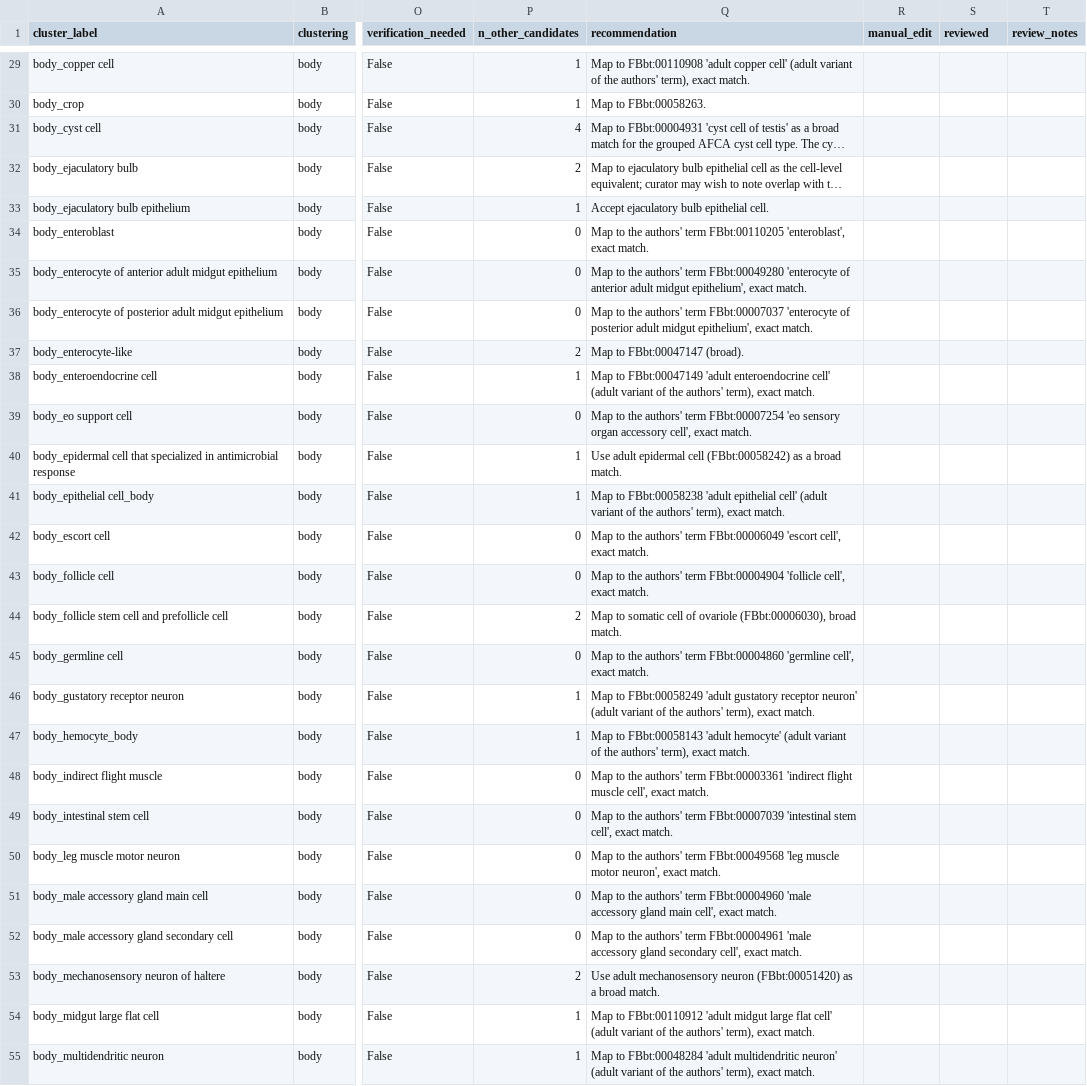
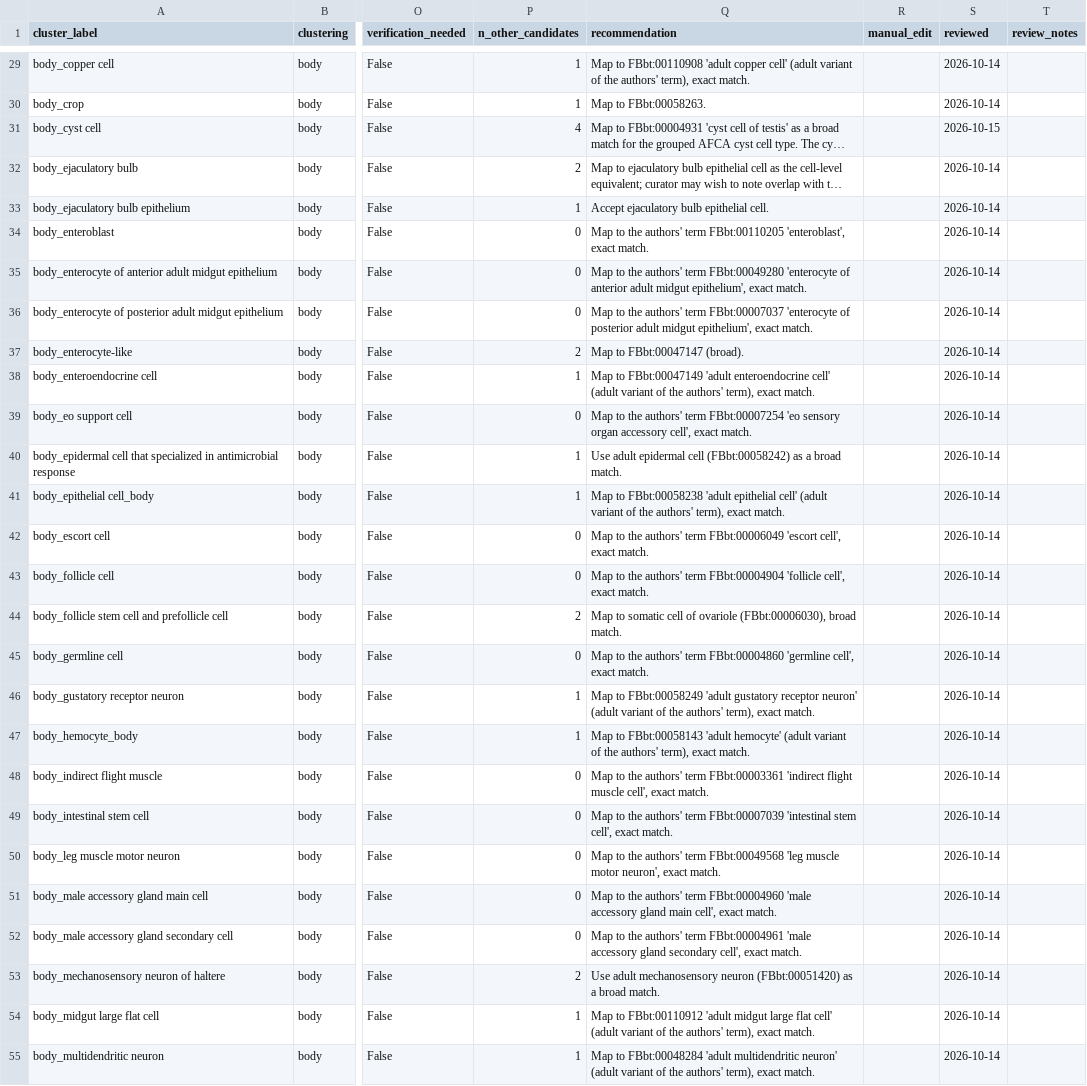
Before and after one commit to VirtualFlyBrain/vfb-scRNAseq, a TSV file: projects/lu_2023_afca/mapping.tsv, drawn as a sheet; only a part is shown, gaps mark what is left out; long unchanged cells end in …; the diff covers the shown part only; the diff names each change by its address in the sheet, - before the commit and + after, or states it on an @@ line.

```diff
--- a/projects/lu_2023_afca/mapping.tsv
+++ b/projects/lu_2023_afca/mapping.tsv
-S29:S30 (reviewed): (empty)
+S29:S30 (reviewed): 2026-10-14
-S31 (reviewed): (empty)
+S31 (reviewed): 2026-10-15
-S32:S55 (reviewed): (empty)
+S32:S55 (reviewed): 2026-10-14
```
Also changed, not shown: 116 edited cells elsewhere in this file.
